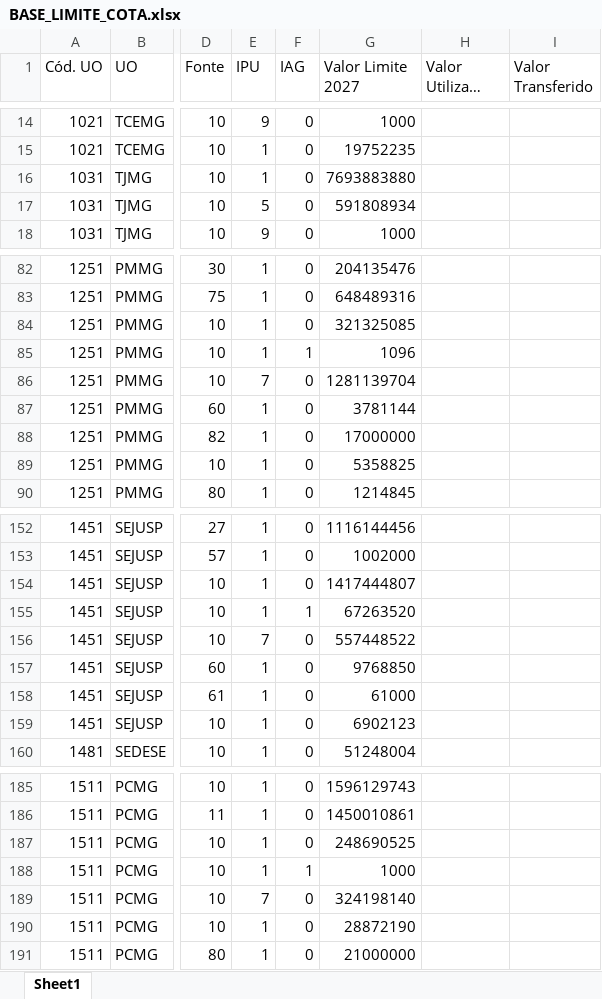
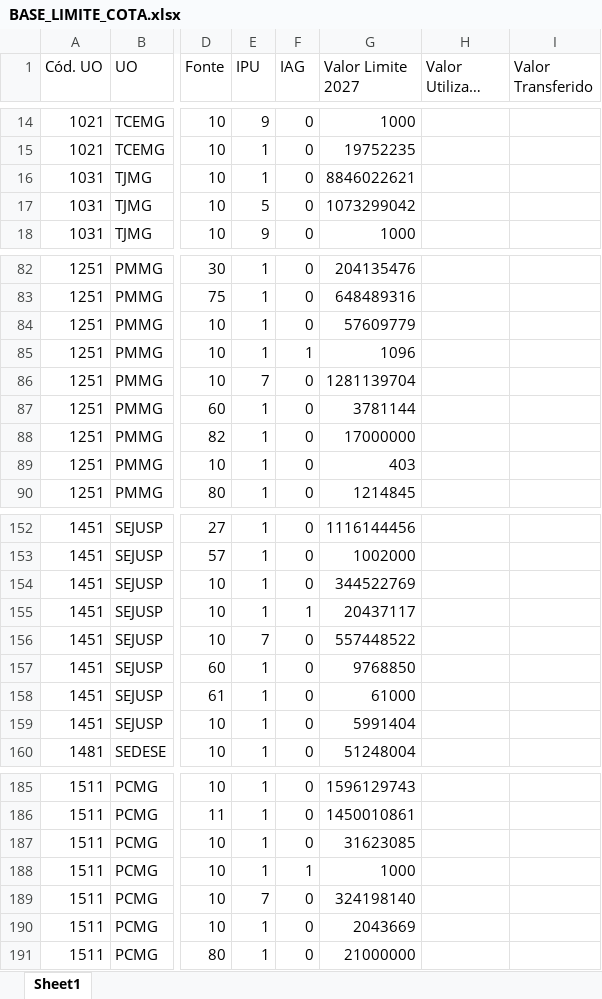
Before and after one commit to splor-mg/dados-ppo-2027, an Excel workbook: data/BASE_LIMITE_COTA.xlsx, sheet Sheet1, drawn as a sheet; only a part is shown, gaps mark what is left out; long unchanged cells end in …; values as stored, in another font and other column widths than the file's, no borders; the diff names each change by its address in the sheet, - before the commit and + after, or states it on an @@ line.

```diff
--- a/data/BASE_LIMITE_COTA.xlsx (sheet Sheet1)
+++ b/data/BASE_LIMITE_COTA.xlsx (sheet Sheet1)
-G16 (Valor Limite 2027): 7693883880
+G16 (Valor Limite 2027): 8846022621
-G17 (Valor Limite 2027): 591808934
+G17 (Valor Limite 2027): 1073299042
-G84 (Valor Limite 2027): 321325085
+G84 (Valor Limite 2027): 57609779
-G89 (Valor Limite 2027): 5358825
+G89 (Valor Limite 2027): 403
-G154 (Valor Limite 2027): 1417444807
+G154 (Valor Limite 2027): 344522769
-G155 (Valor Limite 2027): 67263520
+G155 (Valor Limite 2027): 20437117
-G159 (Valor Limite 2027): 6902123
+G159 (Valor Limite 2027): 5991404
-G187 (Valor Limite 2027): 248690525
+G187 (Valor Limite 2027): 31623085
-G190 (Valor Limite 2027): 28872190
+G190 (Valor Limite 2027): 2043669
```
Also changed, not shown: data/BASE_INTRA_ORCAMENTARIA_DETALHAMENTO.xlsx, data/BASE_INTRA_ORCAMENTARIA_REPASSE.xlsx, 18 other files.
